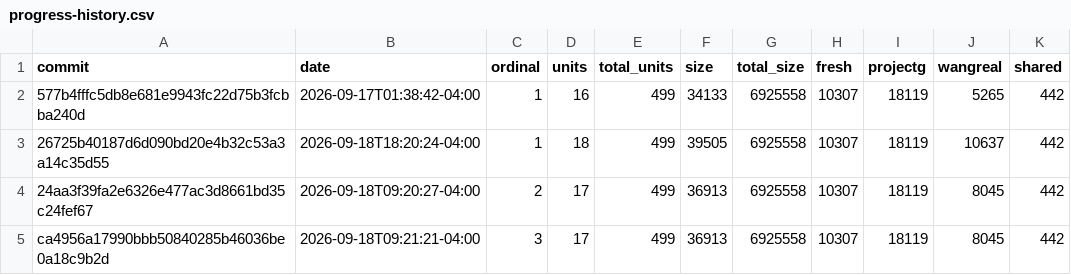
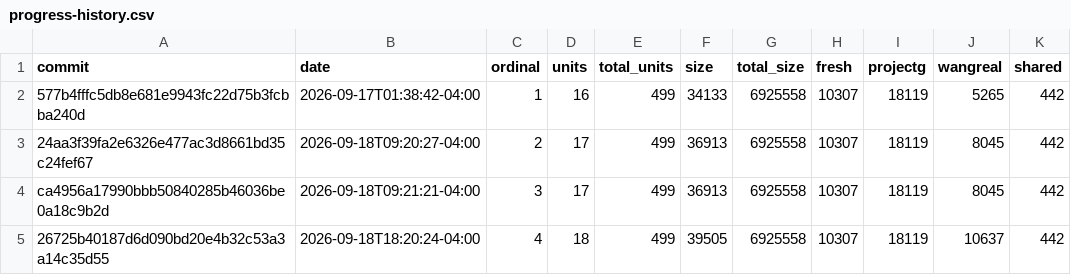
Before and after one commit to pangbox/rebang, a CSV file: docs/progress-history.csv, drawn as a sheet; removed rows and columns are numbered as before the commit, all else as after; the diff names each change by its address in the sheet, - before the commit and + after, or states it on an @@ line.

```diff
--- a/docs/progress-history.csv
+++ b/docs/progress-history.csv
-row 3: 26725b40187d6d090bd20e4b32c53a3a14c35d55 | 2026-09-18T18:20:24-04:00 | 1 | 18 | 499 | 39505 | 6925558 | 10307 | 18119 | 10637 | 442
+row 5: 26725b40187d6d090bd20e4b32c53a3a14c35d55 | 2026-09-18T18:20:24-04:00 | 4 | 18 | 499 | 39505 | 6925558 | 10307 | 18119 | 10637 | 442
```
Also changed, not shown: 2 other files.
